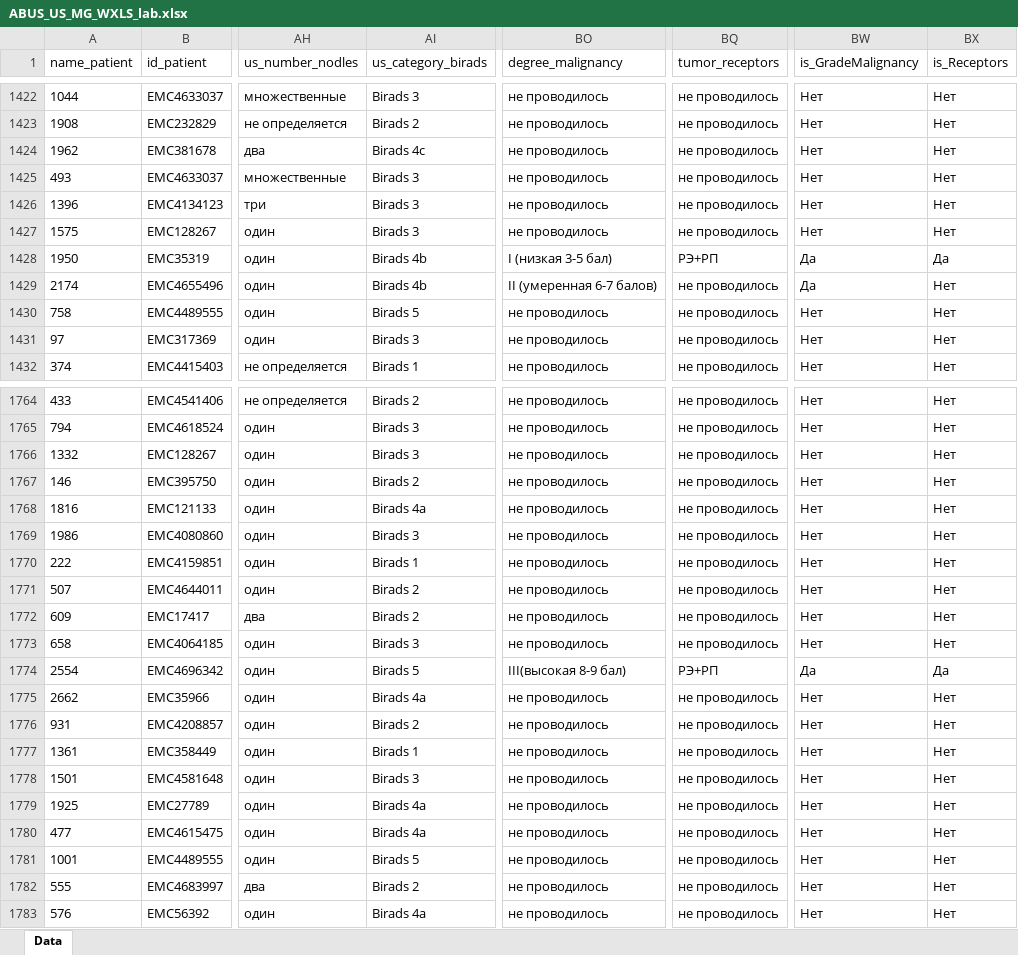
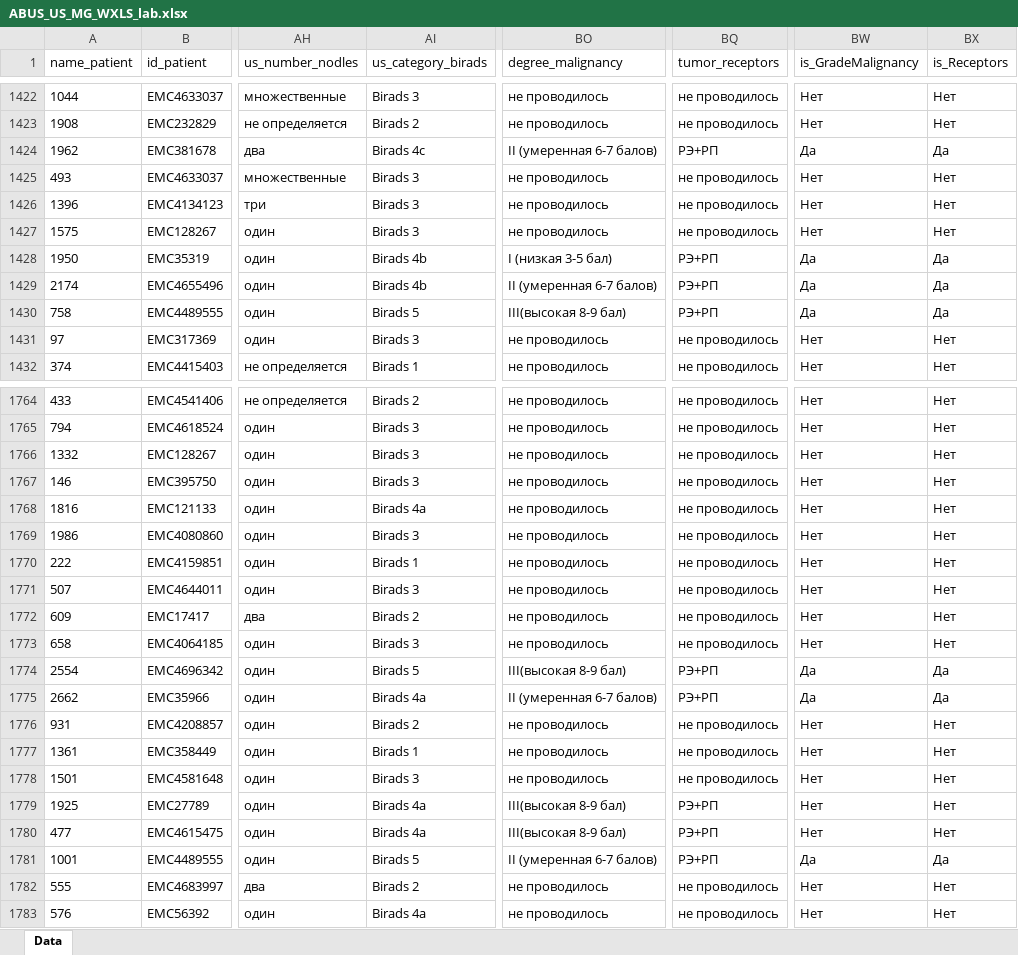
Before and after one commit to AndreyPovaliy/ABUS_US_diagnostics, an Excel workbook: ABUS_US_MG_WXLS_lab.xlsx, sheet Data, drawn as a sheet; only a part is shown, gaps mark what is left out; values as stored, in another font and other column widths than the file's, no borders; the diff covers the shown part only; the diff names each change by its address in the sheet, - before the commit and + after, or states it on an @@ line.

```diff
--- a/ABUS_US_MG_WXLS_lab.xlsx (sheet Data)
+++ b/ABUS_US_MG_WXLS_lab.xlsx (sheet Data)
-BO1424 (degree_malignancy): не проводилось
+BO1424 (degree_malignancy): II (умеренная 6-7 балов)
-BQ1424 (tumor_receptors): не проводилось
+BQ1424 (tumor_receptors): РЭ+РП
-BW1424 (is_GradeMalignancy): Нет
+BW1424 (is_GradeMalignancy): Да
-BX1424 (is_Receptors): Нет
+BX1424 (is_Receptors): Да
-BQ1429:BQ1430 (tumor_receptors): не проводилось
+BQ1429:BQ1430 (tumor_receptors): РЭ+РП
-BX1429:BX1430 (is_Receptors): Нет
+BX1429:BX1430 (is_Receptors): Да
-BO1430 (degree_malignancy): не проводилось
+BO1430 (degree_malignancy): III(высокая 8-9 бал)
-BW1430 (is_GradeMalignancy): Нет
+BW1430 (is_GradeMalignancy): Да
-AI1767 (us_category_birads): Birads 2
+AI1767 (us_category_birads): Birads 3
-AI1771 (us_category_birads): Birads 2
+AI1771 (us_category_birads): Birads 3
-BO1775 (degree_malignancy): не проводилось
+BO1775 (degree_malignancy): II (умеренная 6-7 балов)
-BQ1775 (tumor_receptors): не проводилось
+BQ1775 (tumor_receptors): РЭ+РП
-BW1775 (is_GradeMalignancy): Нет
+BW1775 (is_GradeMalignancy): Да
-BX1775 (is_Receptors): Нет
+BX1775 (is_Receptors): Да
-BO1779:BO1780 (degree_malignancy): не проводилось
+BO1779:BO1780 (degree_malignancy): III(высокая 8-9 бал)
-BQ1779:BQ1781 (tumor_receptors): не проводилось
+BQ1779:BQ1781 (tumor_receptors): РЭ+РП
-BO1781 (degree_malignancy): не проводилось
+BO1781 (degree_malignancy): II (умеренная 6-7 балов)
-BW1781 (is_GradeMalignancy): Нет
+BW1781 (is_GradeMalignancy): Да
-BX1781 (is_Receptors): Нет
+BX1781 (is_Receptors): Да
```
Also changed, not shown: 192 edited cells elsewhere in this sheet, ABUS_US_MG_WXLS_mod.xlsx, ABUSvsUS_lab.xlsx, 16 other files.
